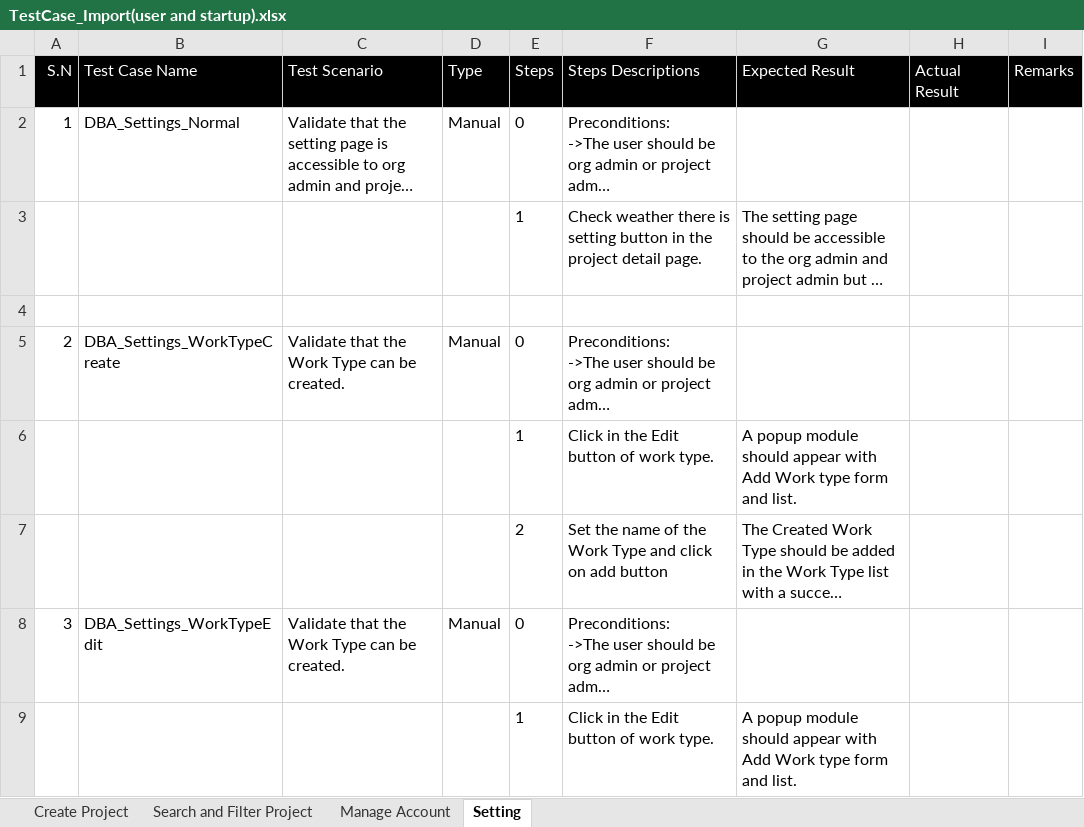
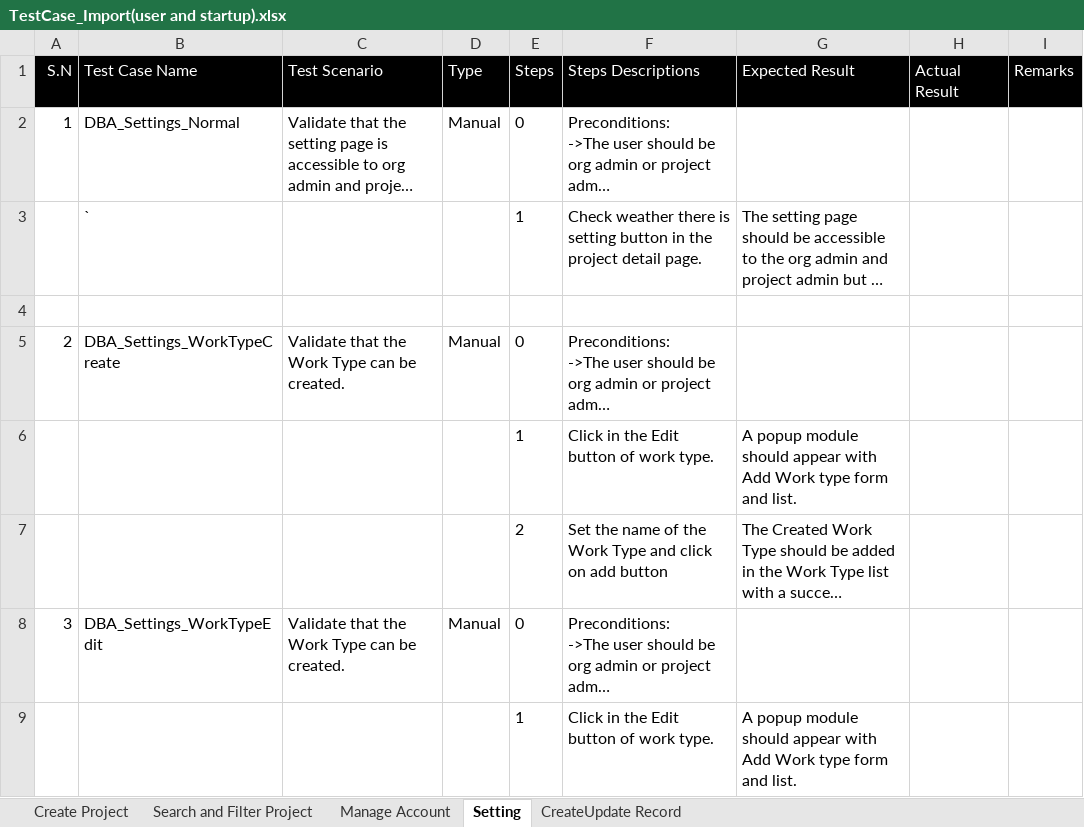
Before and after one commit to Pratik4652/Doc, an Excel workbook: DBA(Digital barrier analysis)/TestCase_Import(user and startup).xlsx, sheet Setting, drawn as a sheet; only a part is shown; long unchanged cells end in …; values as stored, in another font and other column widths than the file's, no borders; the diff names each change by its address in the sheet, - before the commit and + after, or states it on an @@ line.

```diff
--- a/DBA(Digital barrier analysis)/TestCase_Import(user and startup).xlsx (sheet Setting)
+++ b/DBA(Digital barrier analysis)/TestCase_Import(user and startup).xlsx (sheet Setting)
+sheet tab: CreateUpdate Record
-B3 (Test Case Name): (empty)
+B3 (Test Case Name): `
```
Also changed, not shown: 2 other files.
